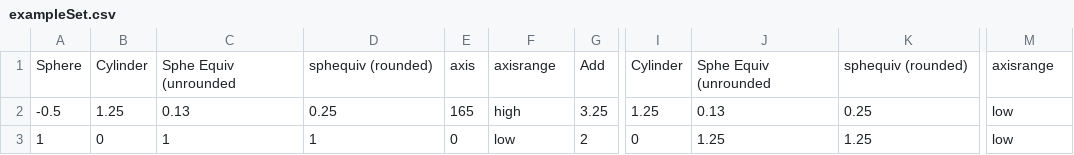
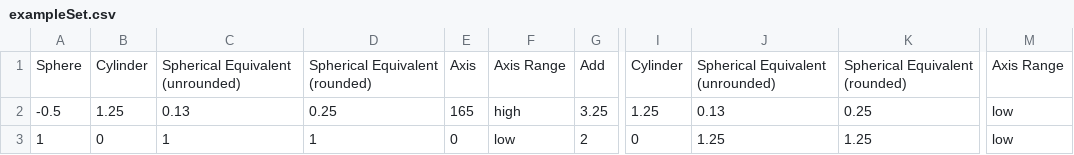
Before and after one commit to pll33/glasses-program, a CSV file: data/exampleSet.csv, drawn as a sheet; only a part is shown, gaps mark what is left out; the diff names each change by its address in the sheet, - before the commit and + after, or states it on an @@ line.

Commit message:
Update example CSV formatting

```diff
--- a/data/exampleSet.csv
+++ b/data/exampleSet.csv
-C1: Sphe Equiv (unrounded
+C1: Spherical Equivalent (unrounded)
-D1: sphequiv (rounded)
+D1: Spherical Equivalent (rounded)
-E1: axis
+E1: Axis
-F1: axisrange
+F1: Axis Range
-J1: Sphe Equiv (unrounded
+J1: Spherical Equivalent (unrounded)
-K1: sphequiv (rounded)
+K1: Spherical Equivalent (rounded)
-M1: axisrange
+M1: Axis Range
```
